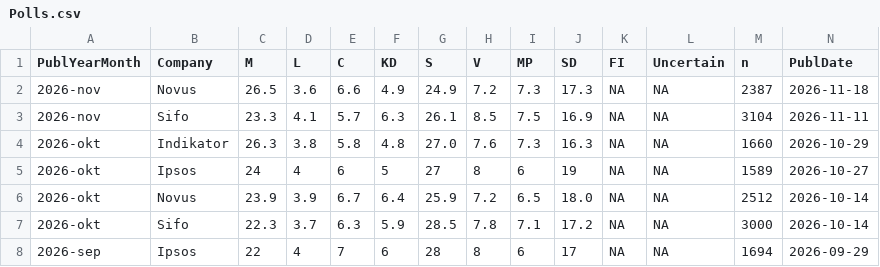
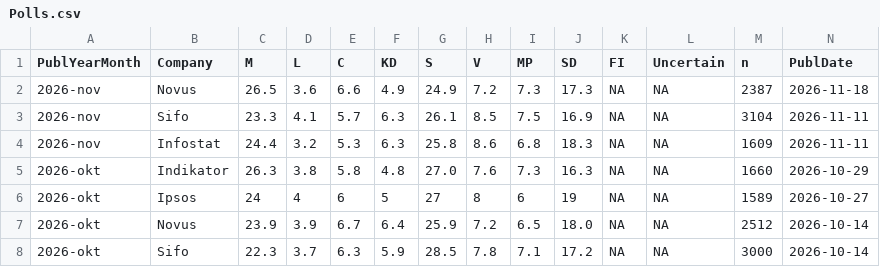
Before and after one commit to MansMeg/SwedishPolls, a CSV file: Data/Polls.csv, drawn as a sheet; only a part is shown; the shorter side is filled out with more unchanged rows; rows hold the shown columns only; the diff names each change by its address in the sheet, - before the commit and + after, or states it on an @@ line.

Commit message:
Add November 2026 polling data for Sifo and Infostat (#485)
Added new polling data for November 2026 from Sifo and Infostat.

https://www.svt.se/nyheter/inrikes/svtverian-s-sjunker-i-opinionen-lagsta-siffran-under-andersson

https://www.facebook.com/viktor.barthkron

Co-authored-by: Jens Finnäs <jens.finnas@gmail.com>

```diff
--- a/Data/Polls.csv
+++ b/Data/Polls.csv
+row 4: 2026-nov | Infostat | 24.4 | 3.2 | 5.3 | 6.3 | 25.8 | 8.6 | 6.8 | 18.3 | NA | NA | 1609 | 2026-11-11
```
